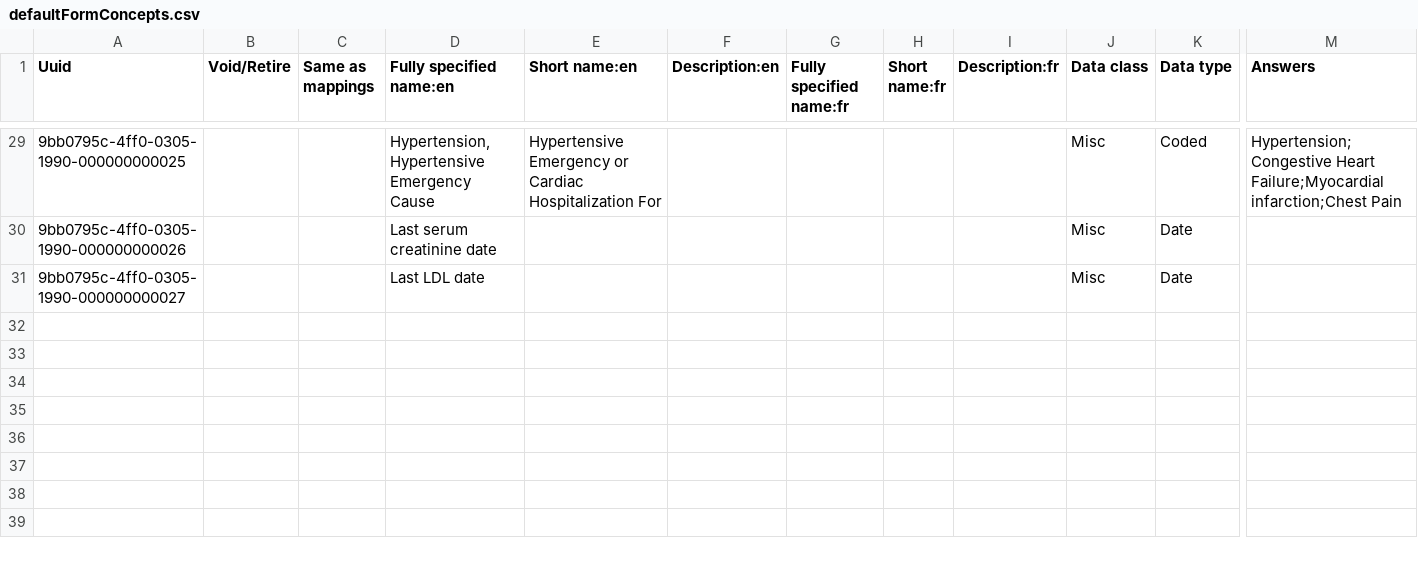
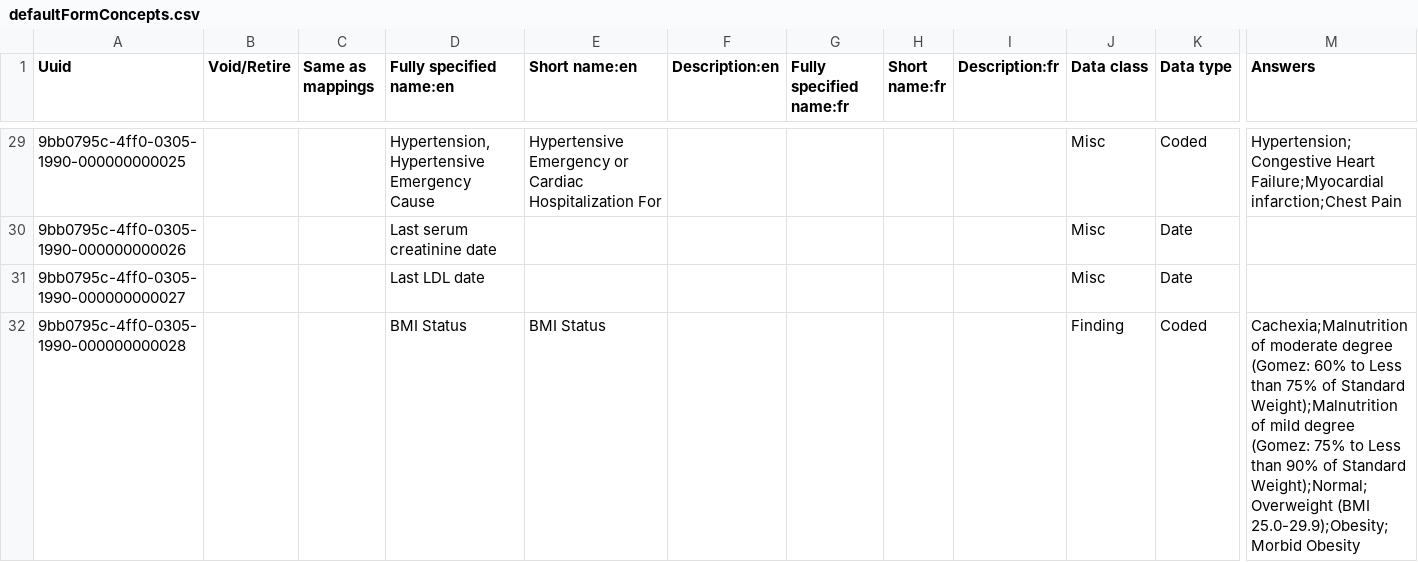
Before and after one commit to Bahmni/clinic-config, a CSV file: masterdata/configuration/concepts/defaultFormConcepts.csv, drawn as a sheet; only a part is shown, gaps mark what is left out; rows hold the shown columns only; the diff names each change by its address in the sheet, - before the commit and + after, or states it on an @@ line.

Commit message:
BAH-1783 | Added BMI status configuration  (#86)
* BAH-1783 | updated to calculate BMI in registration second page
* BAH-1734 | Added BMI status field
* BAH-1734 | Updated the UUID of BMI status
* BAH-1734 | Updated the concept for obesity

Co-authored-by: Kavitha S <kavitha.s@thoughtworks.com>

```diff
--- a/masterdata/configuration/concepts/defaultFormConcepts.csv
+++ b/masterdata/configuration/concepts/defaultFormConcepts.csv
+row 32: 9bb0795c-4ff0-0305-1990-000000000028 |  |  | BMI Status | BMI Status |  |  |  |  | Finding | Coded | Cachexia;Malnutrition of moderate degree (Gomez: 60% to Less than 75% of Standard Weight);Malnutrition of mild degree (Gomez: 75% to Less than 90% of Standard Weight);Normal;Overweight (BMI 25.0-29.9);Obesity;Morbid Obesity
```
Also changed, not shown: 2 other files.
